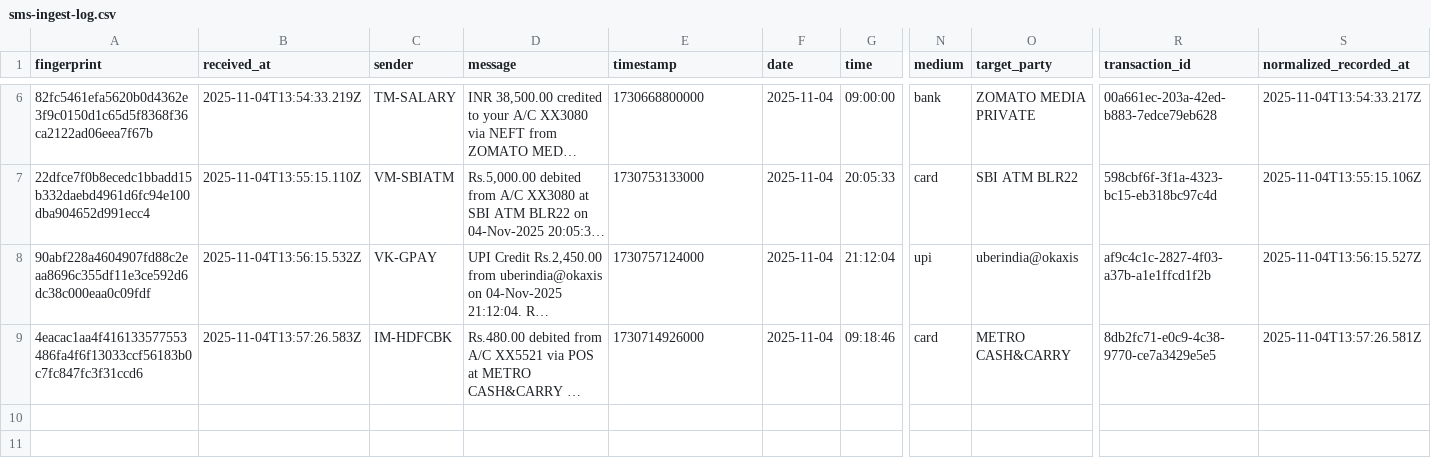
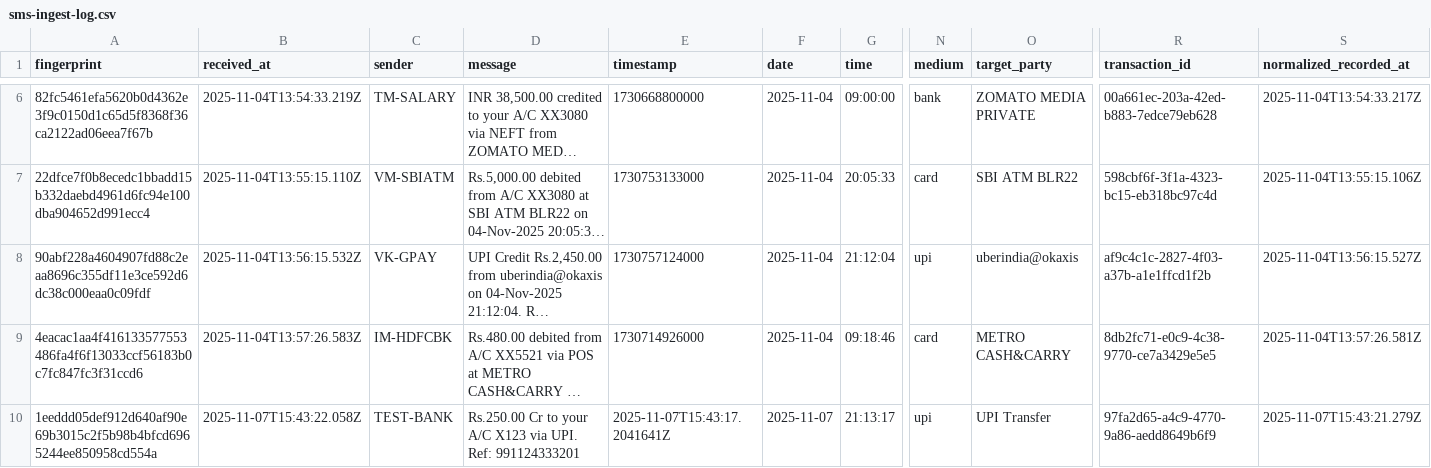
Before and after one commit to Captain-Vikram/Convo_Check, a CSV file: data/sms-ingest-log.csv, drawn as a sheet; only a part is shown, gaps mark what is left out; long unchanged cells end in …; rows hold the shown columns only; the diff names each change by its address in the sheet, - before the commit and + after, or states it on an @@ line.

```diff
--- a/data/sms-ingest-log.csv
+++ b/data/sms-ingest-log.csv
+row 10: 1eeddd05def912d640af90e69b3015c2f5b98b4bfcd6965244ee850958cd554a | 2025-11-07T15:43:22.058Z | TEST-BANK | Rs.250.00 Cr to your A/C X123 via UPI. Ref: 991124333201 | 2025-11-07T15:43:17.2041641Z | 2025-11-07 | 21:13:17 | upi | UPI Transfer | 97fa2d65-a4c9-4770-9a86-aedd8649b6f9 | 2025-11-07T15:43:21.279Z
```
Also changed, not shown: data/habits.csv, 29 other files.
